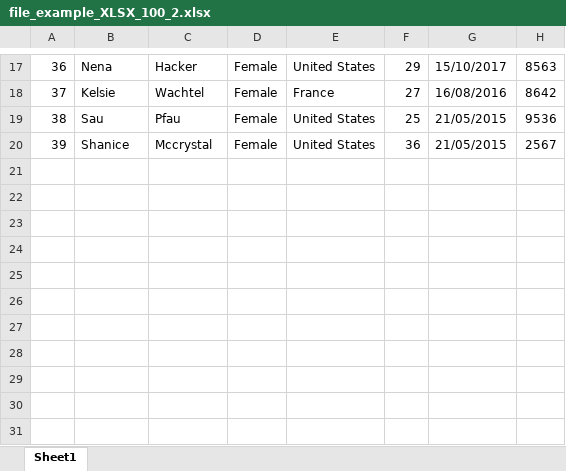
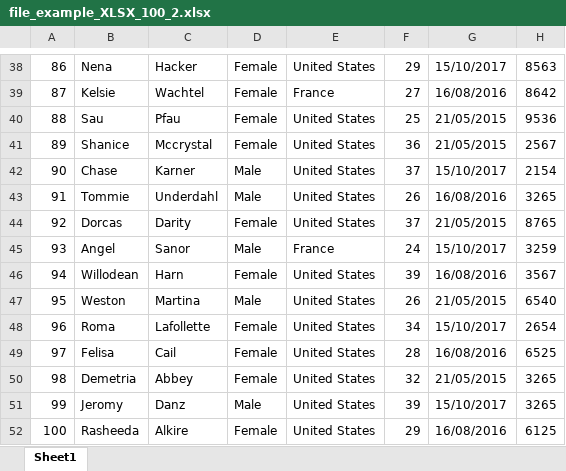
Before and after one commit to Kaique-Apolinario/GridLab, an Excel workbook: Back-end/sheetmanager/UploadFolder/file_example_XLSX_100_2.xlsx, sheet Sheet1, drawn as a sheet; only a part is shown, gaps mark what is left out; values as stored, in another font and other column widths than the file's, no borders; the diff covers the shown part only; the diff names each change by its address in the sheet, - before the commit and + after, or states it on an @@ line.

```diff
--- a/Back-end/sheetmanager/UploadFolder/file_example_XLSX_100_2.xlsx (sheet Sheet1)
+++ b/Back-end/sheetmanager/UploadFolder/file_example_XLSX_100_2.xlsx (sheet Sheet1)
@@ column A renumbered between rows 22 and 41 @@
+row 42: 90 | Chase | Karner | Male | United States | 37 | 15/10/2017 | 2154
+row 43: 91 | Tommie | Underdahl | Male | United States | 26 | 16/08/2016 | 3265
+row 44: 92 | Dorcas | Darity | Female | United States | 37 | 21/05/2015 | 8765
+row 45: 93 | Angel | Sanor | Male | France | 24 | 15/10/2017 | 3259
+row 46: 94 | Willodean | Harn | Female | United States | 39 | 16/08/2016 | 3567
+row 47: 95 | Weston | Martina | Male | United States | 26 | 21/05/2015 | 6540
+row 48: 96 | Roma | Lafollette | Female | United States | 34 | 15/10/2017 | 2654
+row 49: 97 | Felisa | Cail | Female | United States | 28 | 16/08/2016 | 6525
+row 50: 98 | Demetria | Abbey | Female | United States | 32 | 21/05/2015 | 3265
+row 51: 99 | Jeromy | Danz | Male | United States | 39 | 15/10/2017 | 3265
+row 52: 100 | Rasheeda | Alkire | Female | United States | 29 | 16/08/2016 | 6125
```
Also changed, not shown: 21 added rows elsewhere in this sheet, Back-end/sheetmanager/UploadFolder/file_example_XLSX_100_1.xlsx, Back-end/sheetmanager/UploadFolder/file_example_XLSX_100_3.xlsx, 11 other files.
